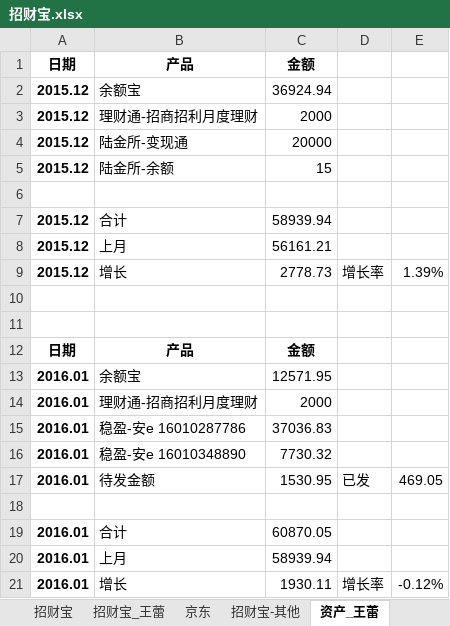
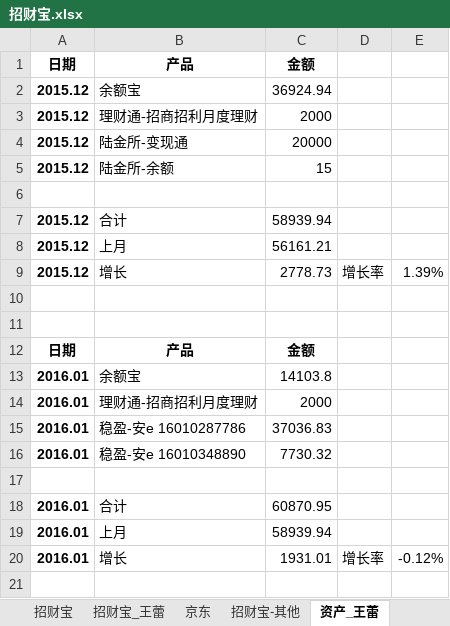
Before and after one commit to cnmud/832588m1pwG22w5t74PT0odv657C7m, an Excel workbook: 我的家/招财宝.xlsx, sheet 资产_王蕾, drawn as a sheet; values as stored, in another font and other column widths than the file's, no borders; removed rows and columns are numbered as before the commit, all else as after; the diff names each change by its address in the sheet, - before the commit and + after, or states it on an @@ line.

```diff
--- a/我的家/招财宝.xlsx (sheet 资产_王蕾)
+++ b/我的家/招财宝.xlsx (sheet 资产_王蕾)
-C13 (金额): 12571.95
+C13 (金额): 14103.8
-row 17: 2016.01 | 待发金额 | 1530.95 | 已发 | 469.05
-C18 (金额): 60870.05
+C18 (金额): 60870.95
-C20 (金额): 1930.11
+C20 (金额): 1931.01
```
Also changed, not shown: formulas that keep their value, 1 other file.
